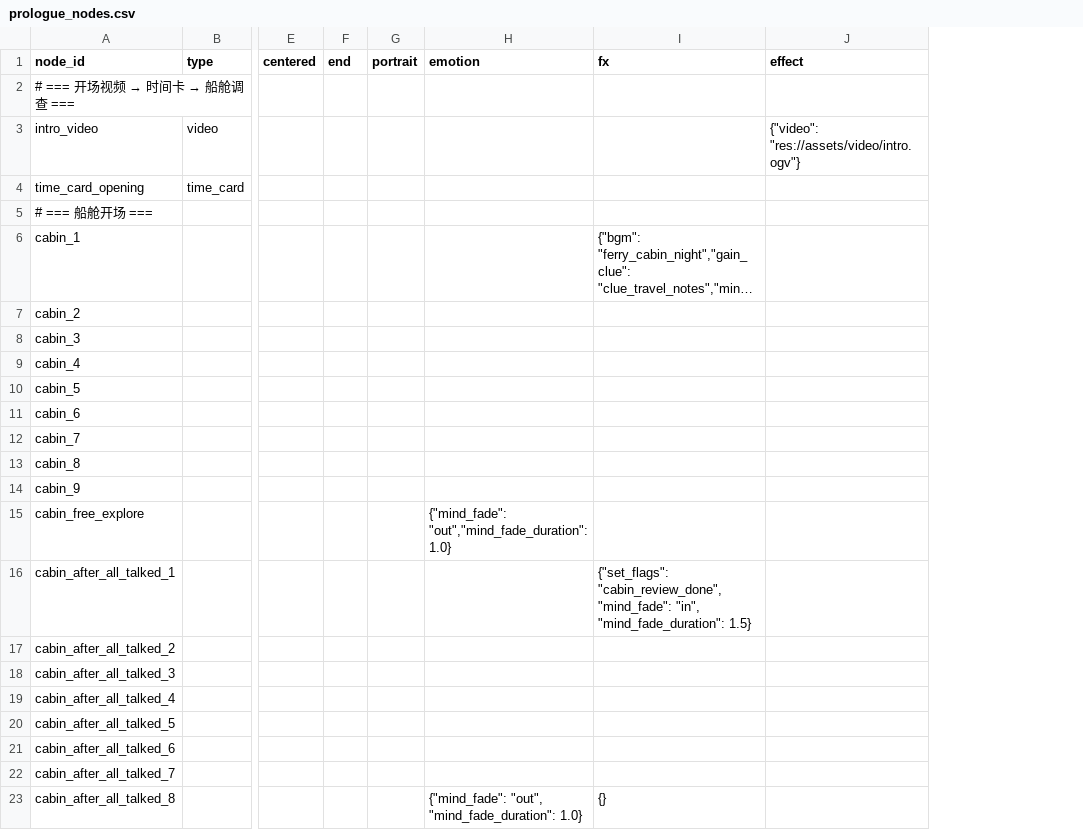
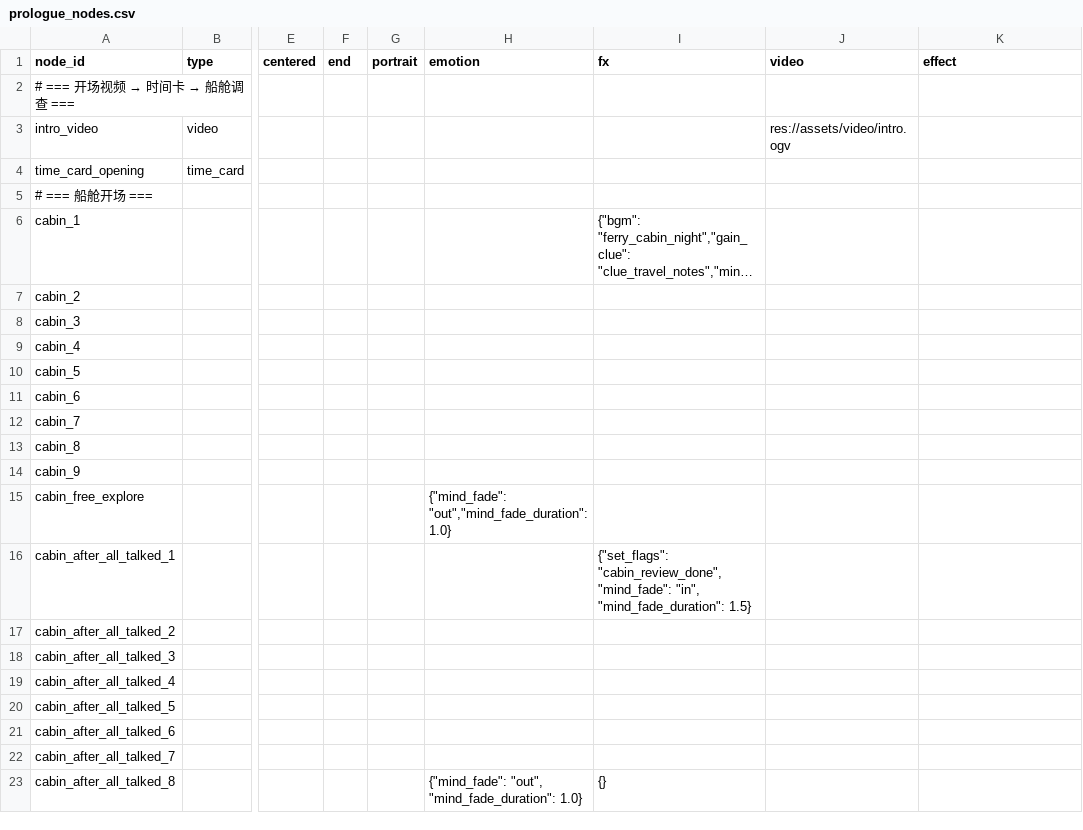
Before and after one commit to JimmyTheGit23/DetectiveSandbox, a CSV file: detective/data/case_tables/prologue_ferry/prologue_nodes.csv, drawn as a sheet; only a part is shown, gaps mark what is left out; long unchanged cells end in …; addresses are those after the commit; the diff names each change by its address in the sheet, - before the commit and + after, or states it on an @@ line.

Commit message:
fix: 视频路径从CSV专用video列读取，避免JSON转义问题
- CSV新增video列（header: node_id,...,fx,video,effect）
- _compile_prologue读取video列写入node['video']
- _emit_narration从node.get('video')直接取路径
- 根因: CSV中JSON双引号被get_csv_line截断（{->{}空dict）

```diff
--- a/detective/data/case_tables/prologue_ferry/prologue_nodes.csv
+++ b/detective/data/case_tables/prologue_ferry/prologue_nodes.csv
+column J (video), row 3: res://assets/video/intro.ogv
-K3 (effect): {"video": "res://assets/video/intro.ogv"}
+K3 (effect): (empty)
```
Also changed, not shown: 2 other files.
